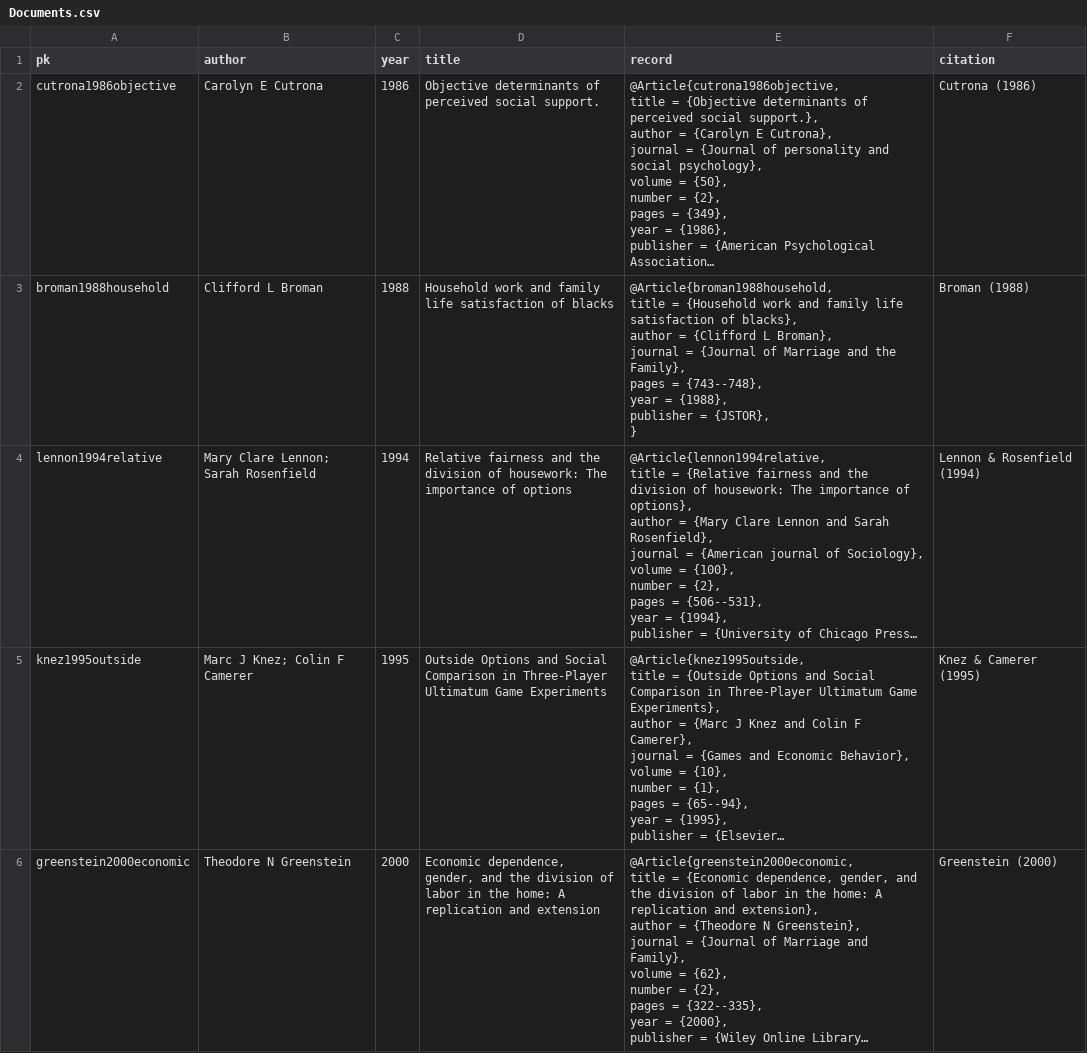
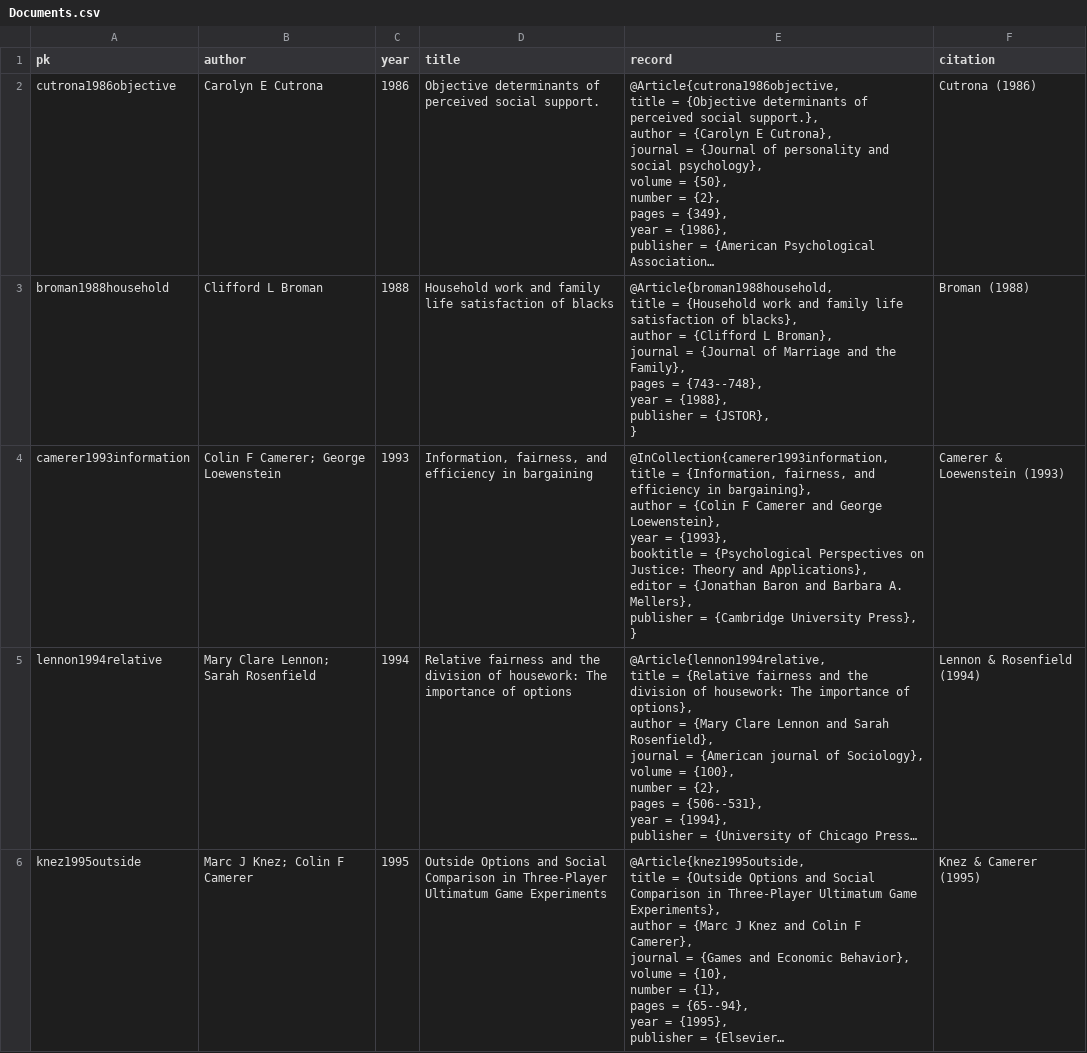
Before and after one commit to CHIELDOnline/ARCUS, a CSV file: app/data/db/Documents.csv, drawn as a sheet; only a part is shown; the shorter side is filled out with more unchanged rows; long unchanged cells end in …; ↵ is a line break in a cell; the diff names each change by its address in the sheet, - before the commit and + after, or states it on an @@ line.

```diff
--- a/app/data/db/Documents.csv
+++ b/app/data/db/Documents.csv
+row 4: camerer1993information | Colin F Camerer; George Loewenstein | 1993 | Information, fairness, and efficiency in bargaining | @InCollection{camerer1993information, ↵ title = {Information, fairness, and efficiency in bargaining}, ↵ author = {Colin F Camerer and George Loewenstein}, ↵ year = {1993}, ↵ booktitle = {Psychological Perspectives on Justice: Theory and Applications}, ↵ editor = {Jonathan Baron and Barbara A. Mellers}, ↵ publisher = {Cambridge University Press}, ↵ } | Camerer & Loewenstein (1993)
```
Also changed, not shown: app/data/db/CausalLinks.csv, app/data/db/Contributors.csv, 15 other files.
